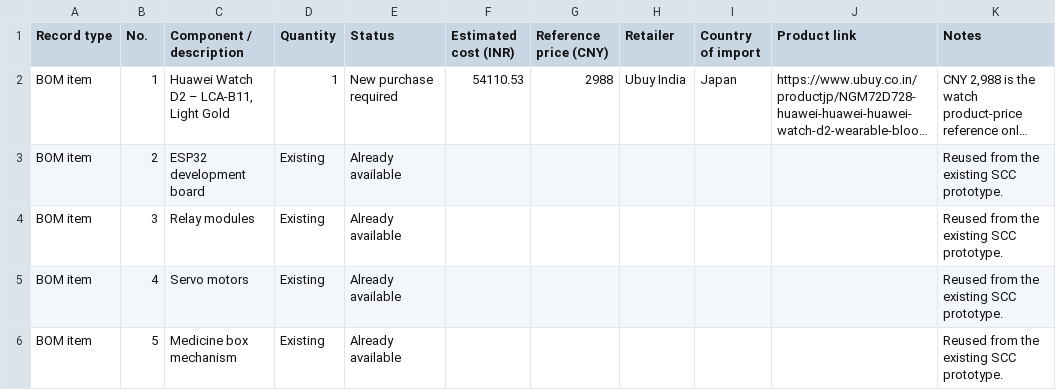
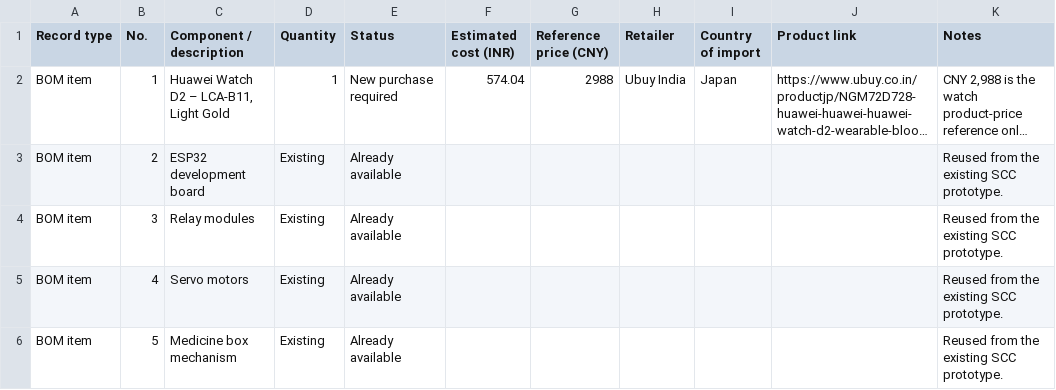
Before and after one commit to chetanyamangla/Smart-Care-Console-SCC-, a CSV file: documentation/SCC_BOM.csv, drawn as a sheet; only a part is shown; long unchanged cells end in …; the diff names each change by its address in the sheet, - before the commit and + after, or states it on an @@ line.

Commit message:
Revise costs and details in SCC_BOM.csv
Updated estimated costs for components and procurement.

```diff
--- a/documentation/SCC_BOM.csv
+++ b/documentation/SCC_BOM.csv
-F2 (Estimated cost (INR)): 54110.53
+F2 (Estimated cost (INR)): 574.04
```
